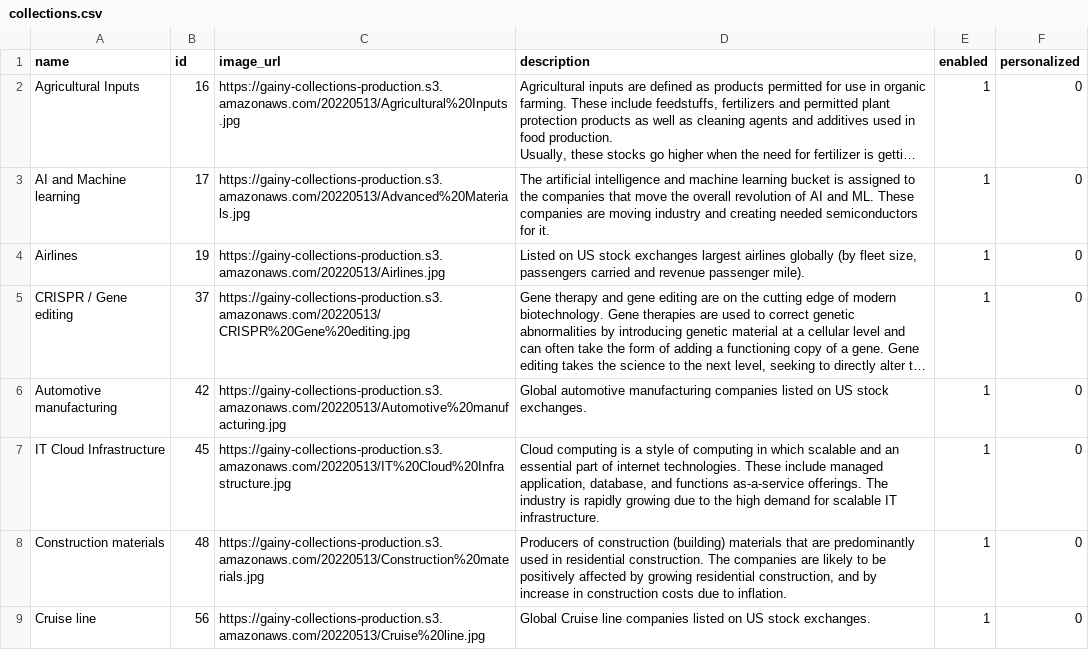
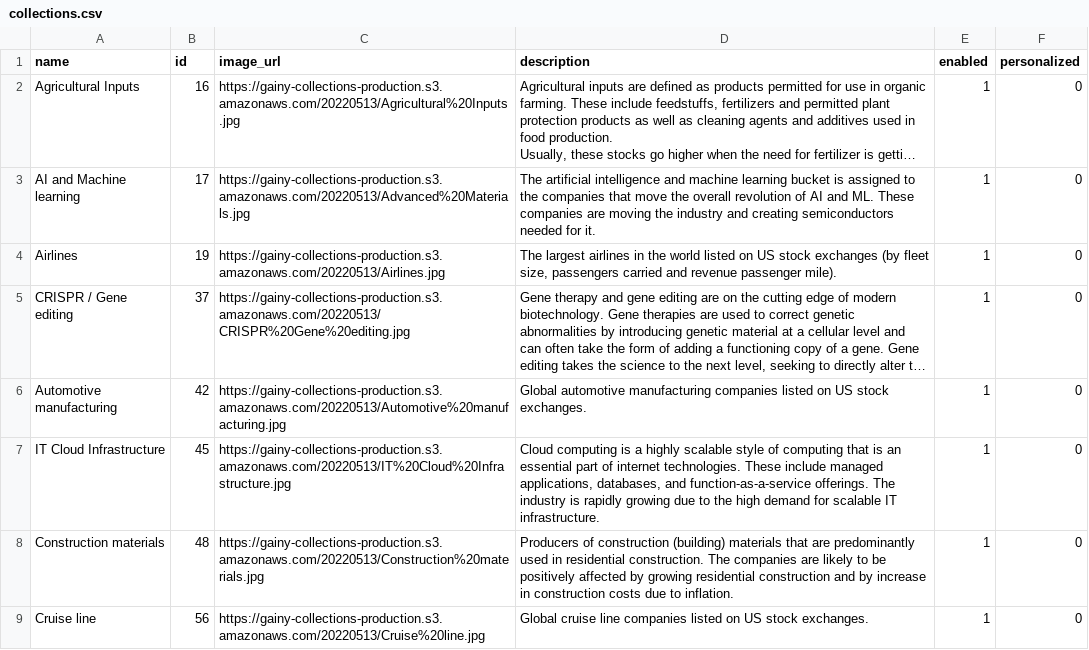
Before and after one commit to gainy-app/gainy, a CSV file: src/meltano/meltano/data/collections.csv, drawn as a sheet; only a part is shown; long unchanged cells end in …; the diff covers the shown part only; the diff names each change by its address in the sheet, - before the commit and + after, or states it on an @@ line.

Commit message:
Refine collection descriptions

```diff
--- a/src/meltano/meltano/data/collections.csv
+++ b/src/meltano/meltano/data/collections.csv
-D3 (description): …are moving industry and creating needed semiconductors for it.
+D3 (description): …are moving the industry and creating semiconductors needed for it.
-D4 (description): Listed on US stock exchanges largest airlines globally (by fleet…
+D4 (description): The largest airlines in the world listed on US stock exchanges (by fleet…
-D7 (description): …is a style of computing in which scalable and an essential part of internet technologies. These include managed application, database, and functions as-a-service offerings. The…
+D7 (description): …is a highly scalable style of computing that is an essential part of internet technologies. These include managed applications, databases, and function-as-a-service offerings. The…
-D8 (description): …growing residential construction, and by…
+D8 (description): …growing residential construction and by…
-D9 (description): Global Cruise line companies…
+D9 (description): Global cruise line companies…
```
Also changed, not shown: 51 edited cells elsewhere in this file.
